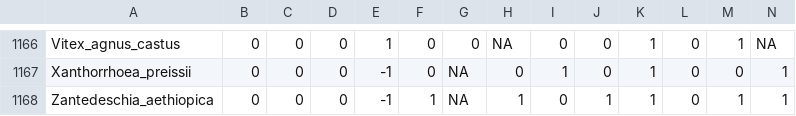
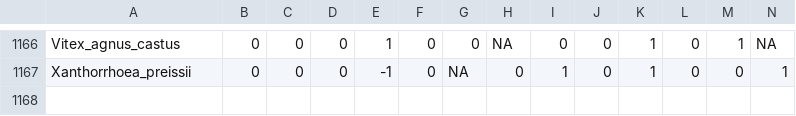
Before and after one commit to BIDS-collaborative/EDAM, a CSV file: jackye/pier_ne_data.csv, drawn as a sheet; only a part is shown, gaps mark what is left out; rows hold the shown columns only; the diff names each change by its address in the sheet, - before the commit and + after, or states it on an @@ line.

```diff
--- a/jackye/pier_ne_data.csv
+++ b/jackye/pier_ne_data.csv
-row 1168: Zantedeschia_aethiopica | 0 | 0 | 0 | -1 | 1 | NA | 1 | 0 | 1 | 1 | 0 | 1 | 1
```
Also changed, not shown: jackye/pier_ne_labels.csv, 1 other file.
